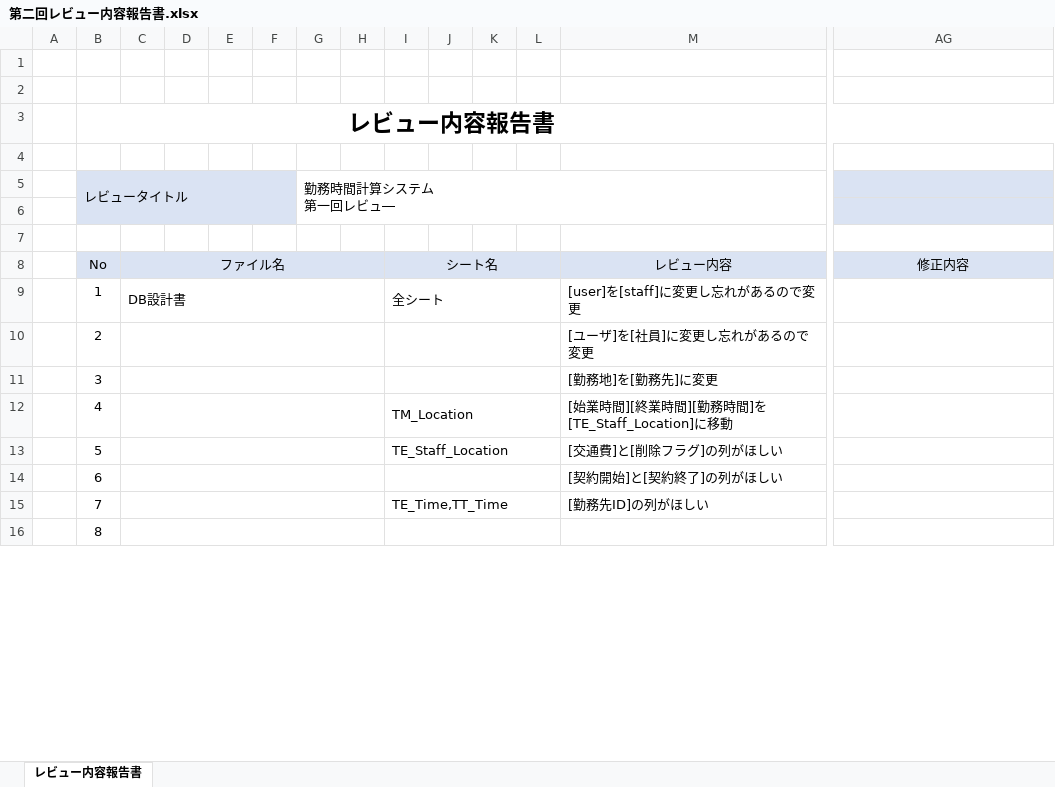
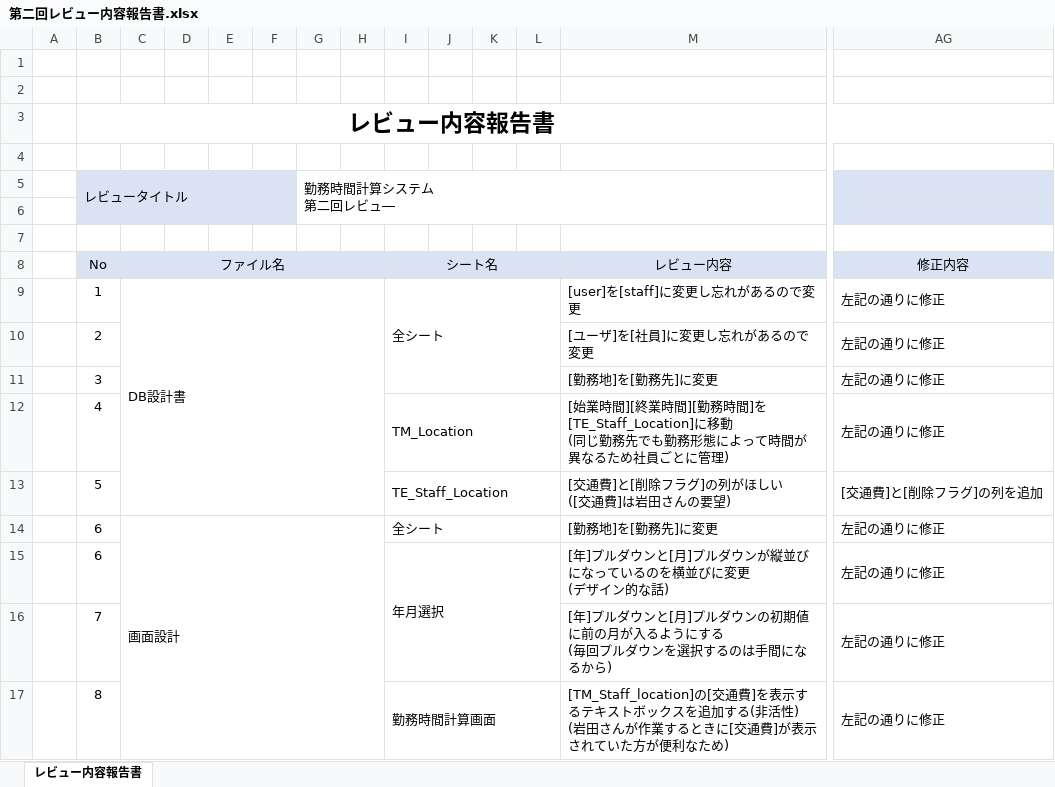
Before and after one commit to FIY24554/commpany_money, an Excel workbook: レビュー/第二回レビュー内容報告書.xlsx, sheet レビュー内容報告書, drawn as a sheet; only a part is shown, gaps mark what is left out; values as stored, in another font and other column widths than the file's, no borders; removed rows and columns are numbered as before the commit, all else as after; rows hold the shown columns only; ↵ is a line break in a cell; the diff covers the shown part only; the diff names each change by its address in the sheet, - before the commit and + after, or states it on an @@ line.

```diff
--- a/レビュー/第二回レビュー内容報告書.xlsx (sheet レビュー内容報告書)
+++ b/レビュー/第二回レビュー内容報告書.xlsx (sheet レビュー内容報告書)
-G5: 勤務時間計算システム ↵ 第一回レビュ―
+G5: 勤務時間計算システム ↵ 第二回レビュ―
-C9:H9 merged
+C9:H13 merged
-I9:L9 merged
+I9:L11 merged
-AG9:AG12: (empty)
+AG9:AG12: 左記の通りに修正
-C10:H10 merged
-I10:L10 merged
-C11:H11 merged
-I11:L11 merged
-C12:H12 merged
-M12: …[TE_Staff_Location]に移動
+M12: …[TE_Staff_Location]に移動 ↵ (同じ勤務先でも勤務形態によって時間が異なるため社員ごとに管理)
-C13:H13 merged
-M13: [交通費]と[削除フラグ]の列がほしい
+M13: [交通費]と[削除フラグ]の列がほしい ↵ ([交通費]は岩田さんの要望)
-AG13: (empty)
+AG13: [交通費]と[削除フラグ]の列を追加
+row 14:  | 6 | 画面設計 |  |  |  |  |  | 全シート |  |  |  | [勤務地]を[勤務先]に変更 | 左記の通りに修正
-C14:H14 merged
-I15: (empty)
+I15: 年月選択
-I14:L14 merged
+I15:L16 merged
-M15: [契約開始]と[契約終了]の列がほしい
+M15: [年]プルダウンと[月]プルダウンが縦並びになっているのを横並びに変更 ↵ (デザイン的な話)
-AG15:AG17: (empty)
+AG15:AG17: 左記の通りに修正
-C15:H15 merged
-I16: TE_Time,TT_Time
+I16: (empty)
-I15:L15 merged
-M16: [勤務先ID]の列がほしい
+M16: [年]プルダウンと[月]プルダウンの初期値に前の月が入るようにする ↵ (毎回プルダウンを選択するのは手間になるから)
-C16:H16 merged
-I17: (empty)
+I17: 勤務時間計算画面
-I16:L16 merged
+I17:L18 merged
-M17: (empty)
+M17: [TM_Staff_location]の[交通費]を表示するテキストボックスを追加する(非活性) ↵ (岩田さんが作業するときに[交通費]が表示されていた方が便利なため)
```
Also changed, not shown: 3 removed rows, 22 edited cells and merged cells elsewhere in this sheet, 画面設計書結合.xlsx.
